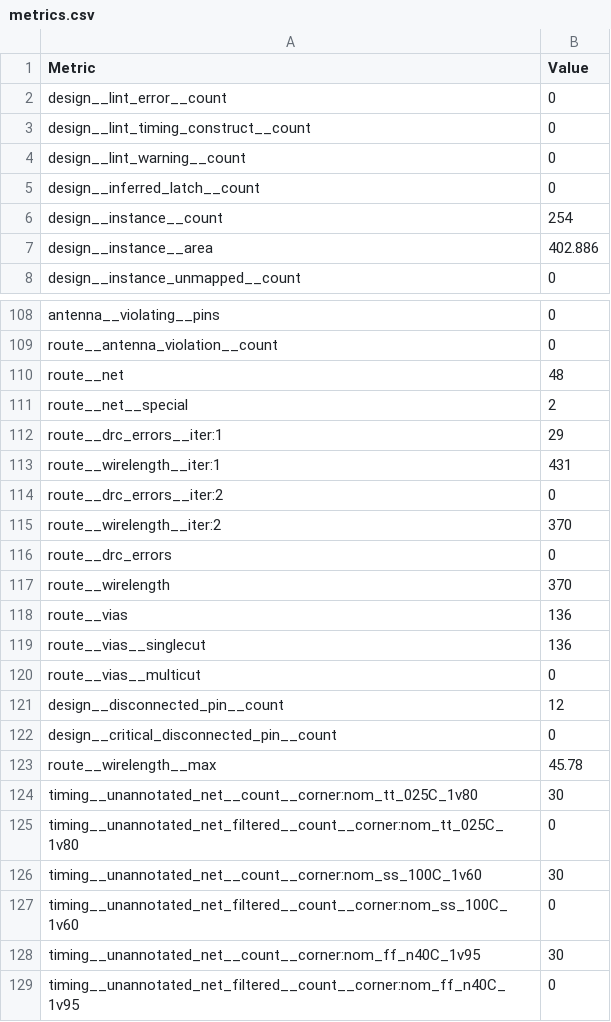
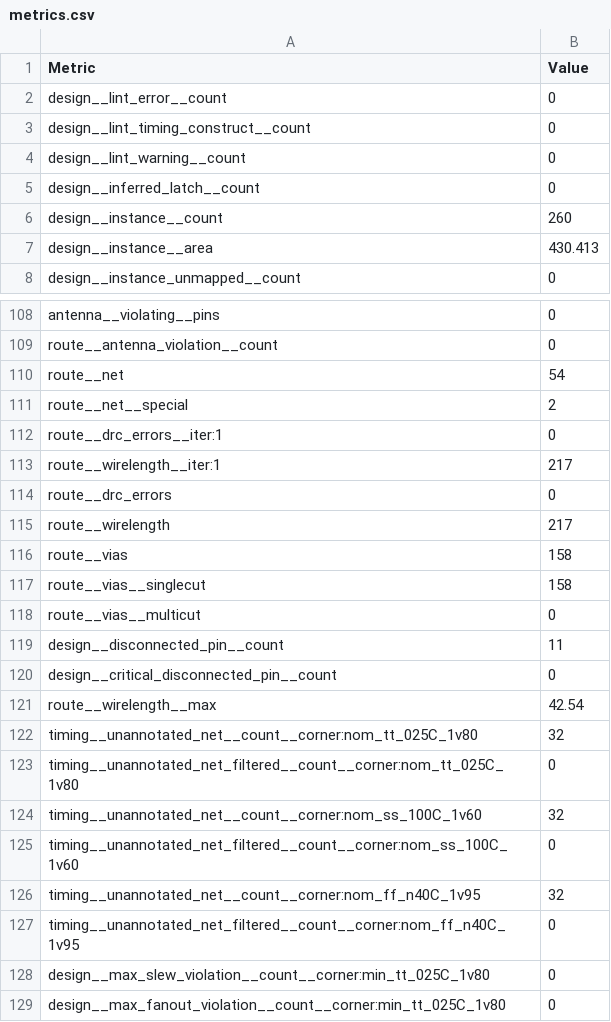
Before and after one commit to TinyTapeout/tinytapeout-09, a CSV file: projects/tt_um_wokwi_413387015959903233/stats/metrics.csv, drawn as a sheet; only a part is shown, gaps mark what is left out; the shorter side is filled out with more unchanged rows; the diff covers the shown part only.

Commit message:
feat: update project tt_um_wokwi_413387015959903233 from rexgarland/my-first-wokwi
Commit: 46cb012042832003205522ecce299e9d735cc6d4
Workflow: https://github.com/rexgarland/my-first-wokwi/actions/runs/11760480190

```diff
--- a/projects/tt_um_wokwi_413387015959903233/stats/metrics.csv
+++ b/projects/tt_um_wokwi_413387015959903233/stats/metrics.csv
@@ -5,4 +5,4 @@ design__lint_warning__count,0
 design__inferred_latch__count,0
-design__instance__count,254
-design__instance__area,402.886
+design__instance__count,260
+design__instance__area,430.413
 design__instance_unmapped__count,0
@@ -109,21 +109,19 @@ antenna__violating__pins,0
 route__antenna_violation__count,0
-route__net,48
+route__net,54
 route__net__special,2
-route__drc_errors__iter:1,29
-route__wirelength__iter:1,431
-route__drc_errors__iter:2,0
-route__wirelength__iter:2,370
+route__drc_errors__iter:1,0
+route__wirelength__iter:1,217
 route__drc_errors,0
-route__wirelength,370
-route__vias,136
-route__vias__singlecut,136
+route__wirelength,217
+route__vias,158
+route__vias__singlecut,158
 route__vias__multicut,0
-design__disconnected_pin__count,12
+design__disconnected_pin__count,11
 design__critical_disconnected_pin__count,0
-route__wirelength__max,45.78
-timing__unannotated_net__count__corner:nom_tt_025C_1v80,30
+route__wirelength__max,42.54
+timing__unannotated_net__count__corner:nom_tt_025C_1v80,32
 timing__unannotated_net_filtered__count__corner:nom_tt_025C_1v80,0
-timing__unannotated_net__count__corner:nom_ss_100C_1v60,30
+timing__unannotated_net__count__corner:nom_ss_100C_1v60,32
 timing__unannotated_net_filtered__count__corner:nom_ss_100C_1v60,0
-timing__unannotated_net__count__corner:nom_ff_n40C_1v95,30
+timing__unannotated_net__count__corner:nom_ff_n40C_1v95,32
 timing__unannotated_net_filtered__count__corner:nom_ff_n40C_1v95,0
```
Also changed, not shown: 42 edited cells elsewhere in this file, 8 other files.
